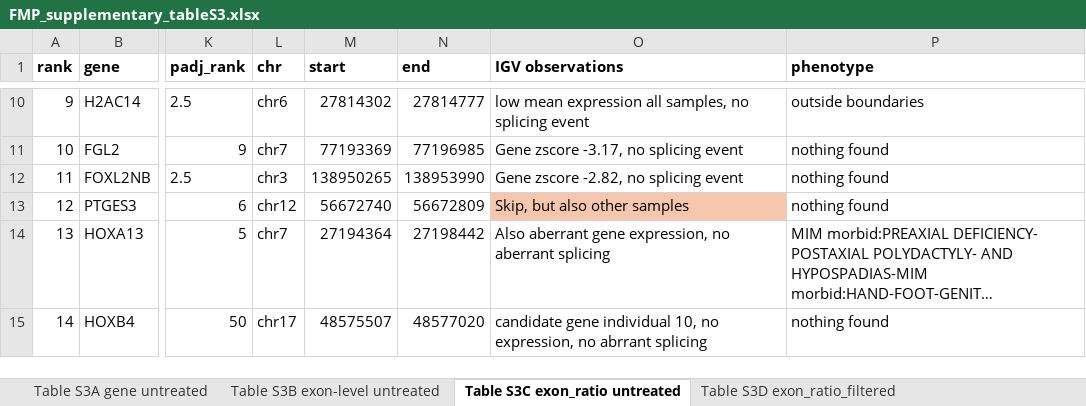
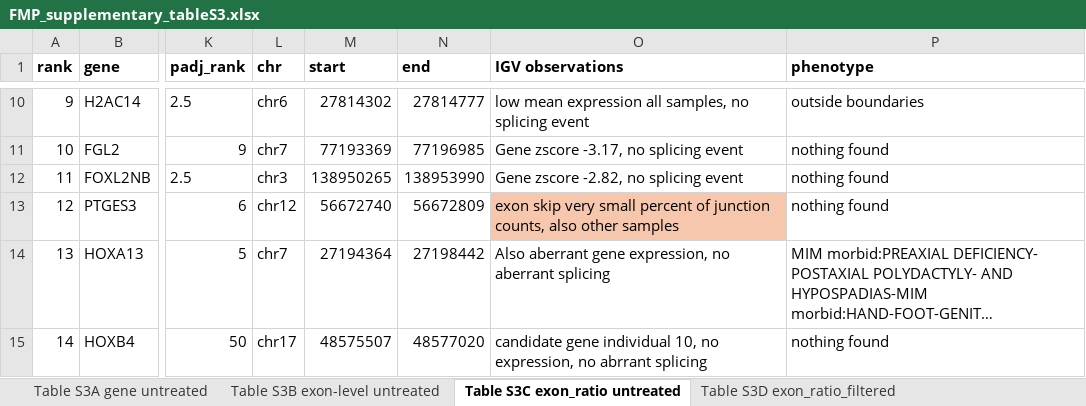
Before and after one commit to lonnekevanbrussel/Final-Master-Project, an Excel workbook: FMP_supplementary_tableS3.xlsx, sheet Table S3C exon_ratio untreated, drawn as a sheet; only a part is shown, gaps mark what is left out; long unchanged cells end in …; values as stored, in another font and other column widths than the file's, no borders; the diff names each change by its address in the sheet, - before the commit and + after, or states it on an @@ line.

```diff
--- a/FMP_supplementary_tableS3.xlsx (sheet Table S3C exon_ratio untreated)
+++ b/FMP_supplementary_tableS3.xlsx (sheet Table S3C exon_ratio untreated)
-O13 (IGV observations): Skip, but also other…
+O13 (IGV observations): exon skip very small percent of junction counts, also other…
```
Also changed, not shown: sheet Table S3D exon_ratio_filtered, sheet Table S3E FRASER_splicing, sheet Table S3B exon-level untreated, 1 other file.
